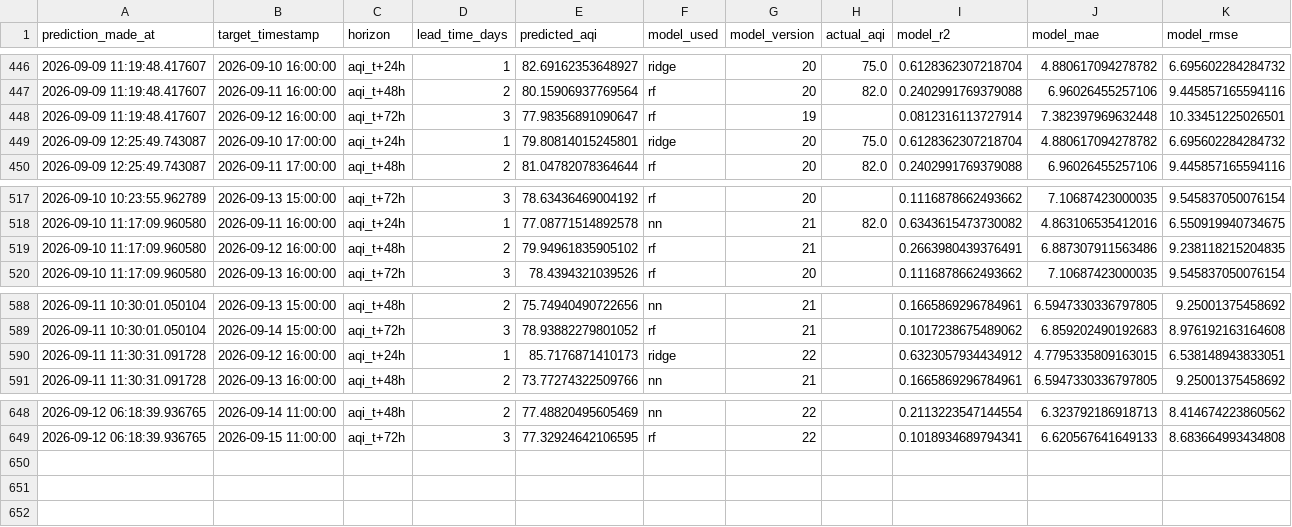
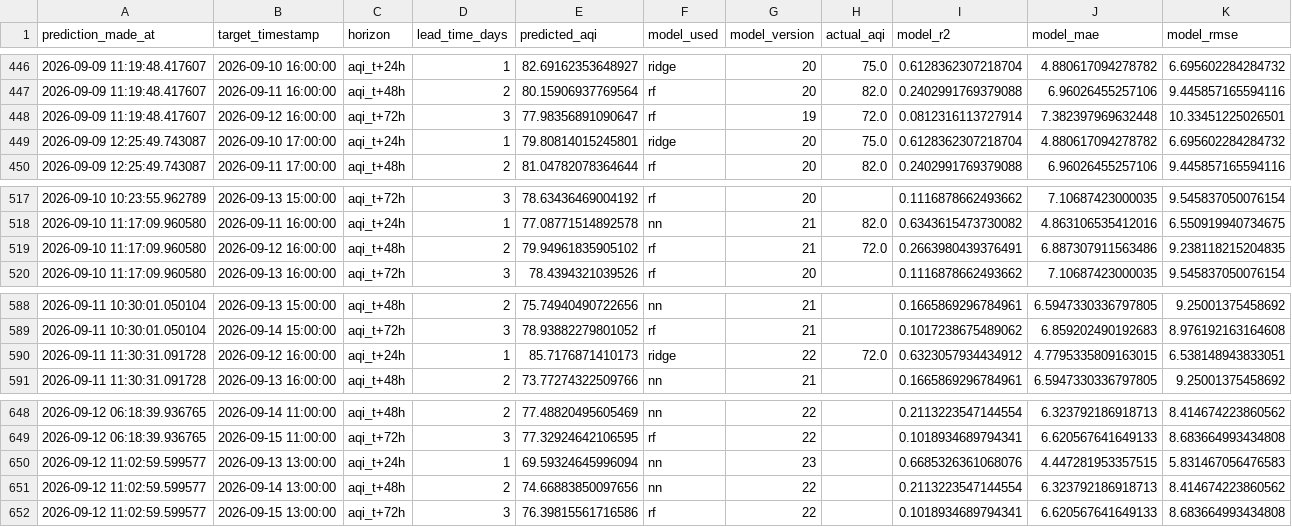
Before and after one commit to SyedAnasAzim/AQI-prediction, a CSV file: predictions_log.csv, drawn as a sheet; only a part is shown, gaps mark what is left out.

Commit message:
hourly inference: update predictions_log.csv and shap values

```diff
--- a/predictions_log.csv
+++ b/predictions_log.csv
@@ -447,3 +447,3 @@ prediction_made_at,target_timestamp,horizon,lead_time_days,predicted_aqi,model_u
 2026-09-09 11:19:48.417607,2026-09-11 16:00:00,aqi_t+48h,2,80.15906937769564,rf,20,82.0,0.2402991769379088,6.96026455257106,9.445857165594116
-2026-09-09 11:19:48.417607,2026-09-12 16:00:00,aqi_t+72h,3,77.98356891090647,rf,19,,0.0812316113727914,7.382397969632448,10.33451225026501
+2026-09-09 11:19:48.417607,2026-09-12 16:00:00,aqi_t+72h,3,77.98356891090647,rf,19,72.0,0.0812316113727914,7.382397969632448,10.33451225026501
 2026-09-09 12:25:49.743087,2026-09-10 17:00:00,aqi_t+24h,1,79.80814015245801,ridge,20,75.0,0.6128362307218704,4.880617094278782,6.695602284284732
@@ -518,3 +518,3 @@ prediction_made_at,target_timestamp,horizon,lead_time_days,predicted_aqi,model_u
 2026-09-10 11:17:09.960580,2026-09-11 16:00:00,aqi_t+24h,1,77.08771514892578,nn,21,82.0,0.6343615473730082,4.863106535412016,6.550919940734675
-2026-09-10 11:17:09.960580,2026-09-12 16:00:00,aqi_t+48h,2,79.94961835905102,rf,21,,0.2663980439376491,6.887307911563486,9.238118215204835
+2026-09-10 11:17:09.960580,2026-09-12 16:00:00,aqi_t+48h,2,79.94961835905102,rf,21,72.0,0.2663980439376491,6.887307911563486,9.238118215204835
 2026-09-10 11:17:09.960580,2026-09-13 16:00:00,aqi_t+72h,3,78.4394321039526,rf,20,,0.1116878662493662,7.10687423000035,9.545837050076154
@@ -589,3 +589,3 @@ prediction_made_at,target_timestamp,horizon,lead_time_days,predicted_aqi,model_u
 2026-09-11 10:30:01.050104,2026-09-14 15:00:00,aqi_t+72h,3,78.93882279801052,rf,21,,0.1017238675489062,6.859202490192683,8.976192163164608
-2026-09-11 11:30:31.091728,2026-09-12 16:00:00,aqi_t+24h,1,85.7176871410173,ridge,22,,0.6323057934434912,4.7795335809163015,6.538148943833051
+2026-09-11 11:30:31.091728,2026-09-12 16:00:00,aqi_t+24h,1,85.7176871410173,ridge,22,72.0,0.6323057934434912,4.7795335809163015,6.538148943833051
 2026-09-11 11:30:31.091728,2026-09-13 16:00:00,aqi_t+48h,2,73.77274322509766,nn,21,,0.1665869296784961,6.5947330336797805,9.25001375458692
@@ -649 +649,4 @@ prediction_made_at,target_timestamp,horizon,lead_time_days,predicted_aqi,model_u
 2026-09-12 06:18:39.936765,2026-09-15 11:00:00,aqi_t+72h,3,77.32924642106595,rf,22,,0.1018934689794341,6.620567641649133,8.683664993434808
+2026-09-12 11:02:59.599577,2026-09-13 13:00:00,aqi_t+24h,1,69.59324645996094,nn,23,,0.6685326361068076,4.447281953357515,5.831467056476583
+2026-09-12 11:02:59.599577,2026-09-14 13:00:00,aqi_t+48h,2,74.66883850097656,nn,22,,0.2113223547144554,6.323792186918713,8.414674223860562
+2026-09-12 11:02:59.599577,2026-09-15 13:00:00,aqi_t+72h,3,76.39815561716586,rf,22,,0.1018934689794341,6.620567641649133,8.683664993434808
```
Also changed, not shown: data/aqi_shap_values.csv.
